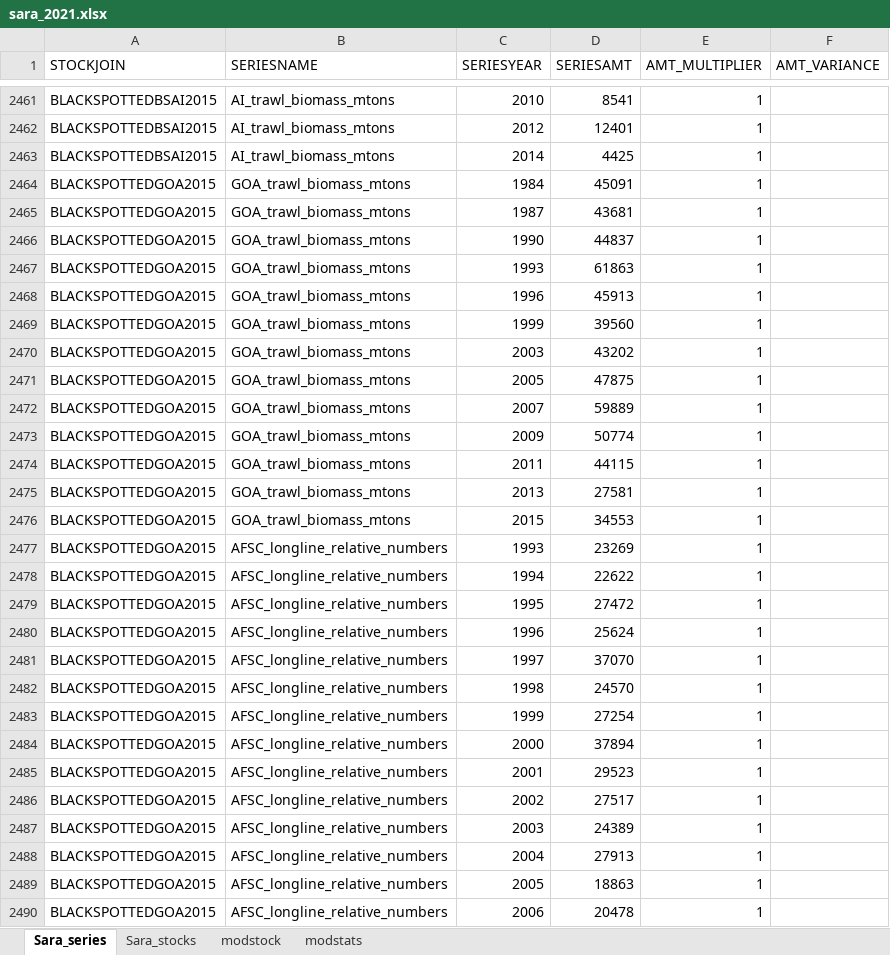
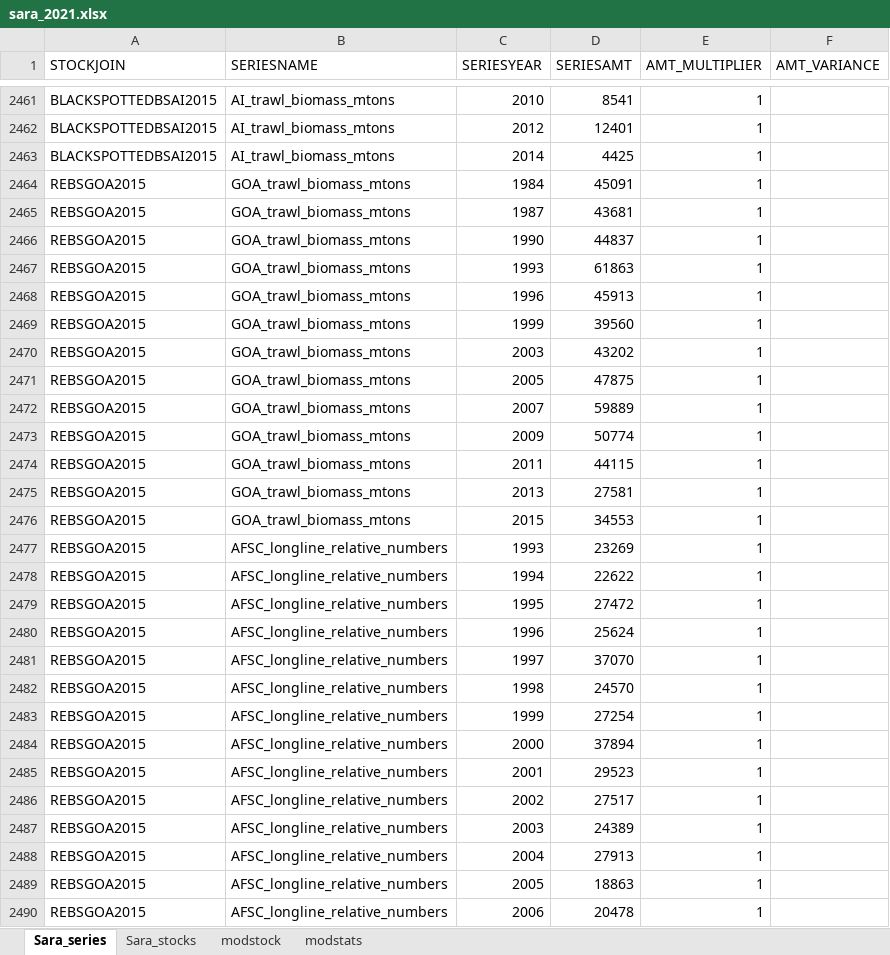
Before and after one commit to afsc-assessments/sara, an Excel workbook: data/sara_2021.xlsx, sheet Sara_series, drawn as a sheet; only a part is shown, gaps mark what is left out; values as stored, in another font and other column widths than the file's, no borders; the diff covers the shown part only; the diff names each change by its address in the sheet, - before the commit and + after, or states it on an @@ line.

```diff
--- a/data/sara_2021.xlsx (sheet Sara_series)
+++ b/data/sara_2021.xlsx (sheet Sara_series)
-A2464:A2490 (STOCKJOIN): BLACKSPOTTEDGOA2015
+A2464:A2490 (STOCKJOIN): REBSGOA2015
```
Also changed, not shown: 38 edited cells elsewhere in this sheet, sheet modstats, 11 other files.
